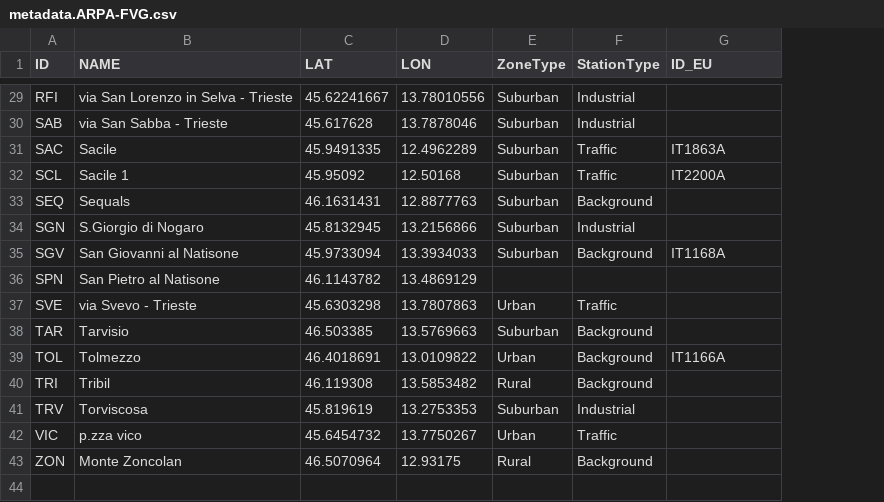
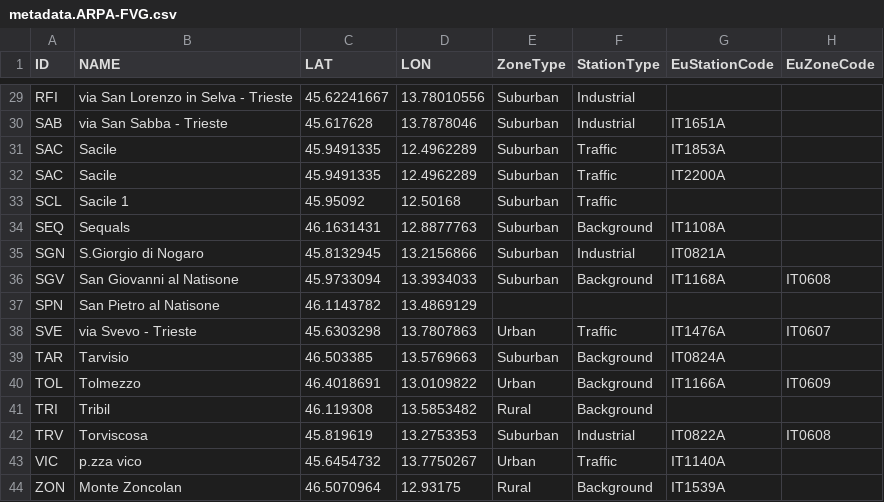
Before and after one commit to jobonaf/calicantus, a CSV file: data/sites-info/metadata.ARPA-FVG.csv, drawn as a sheet; only a part is shown, gaps mark what is left out; addresses are those after the commit; the diff covers the shown part only; the diff names each change by its address in the sheet, - before the commit and + after, or states it on an @@ line.

```diff
--- a/data/sites-info/metadata.ARPA-FVG.csv
+++ b/data/sites-info/metadata.ARPA-FVG.csv
+column H (EuZoneCode), rows 36-42: IT0608 |  | IT0607 |  | IT0609 |  | IT0608
-G1: ID_EU
+G1: EuStationCode
-G30 (EuStationCode): (empty)
+G30 (EuStationCode): IT1651A
-G31 (EuStationCode): IT1863A
+G31 (EuStationCode): IT1853A
+row 32: SAC | Sacile | 45.9491335 | 12.4962289 | Suburban | Traffic | IT2200A
-G33 (EuStationCode): IT2200A
+G33 (EuStationCode): (empty)
-G34 (EuStationCode): (empty)
+G34 (EuStationCode): IT1108A
-G35 (EuStationCode): (empty)
+G35 (EuStationCode): IT0821A
-G38 (EuStationCode): (empty)
+G38 (EuStationCode): IT1476A
-G39 (EuStationCode): (empty)
+G39 (EuStationCode): IT0824A
-G42 (EuStationCode): (empty)
+G42 (EuStationCode): IT0822A
-G43 (EuStationCode): (empty)
+G43 (EuStationCode): IT1140A
-G44 (EuStationCode): (empty)
+G44 (EuStationCode): IT1539A
```
Also changed, not shown: 18 edited cells elsewhere in this file.
